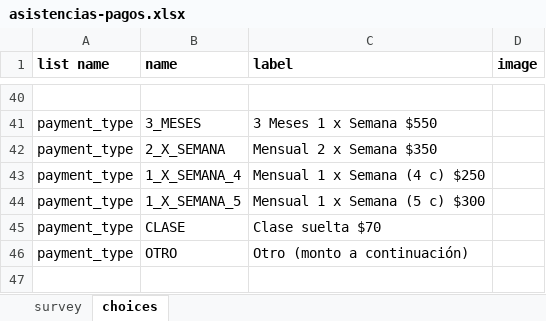
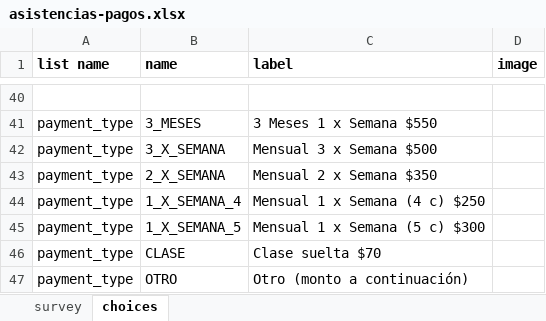
Before and after one commit to bcardiff/themis, an Excel workbook: ona_forms/asistencias-pagos.xlsx, sheet choices, drawn as a sheet; only a part is shown, gaps mark what is left out; values as stored, in another font and other column widths than the file's, no borders; the diff names each change by its address in the sheet, - before the commit and + after, or states it on an @@ line.

Commit message:
fixes #34 payment_plan 3 classes/week at $500

```diff
--- a/ona_forms/asistencias-pagos.xlsx (sheet choices)
+++ b/ona_forms/asistencias-pagos.xlsx (sheet choices)
+row 42: payment_type | 3_X_SEMANA | Mensual 3 x Semana $500
```
Also changed, not shown: 1 other file.
